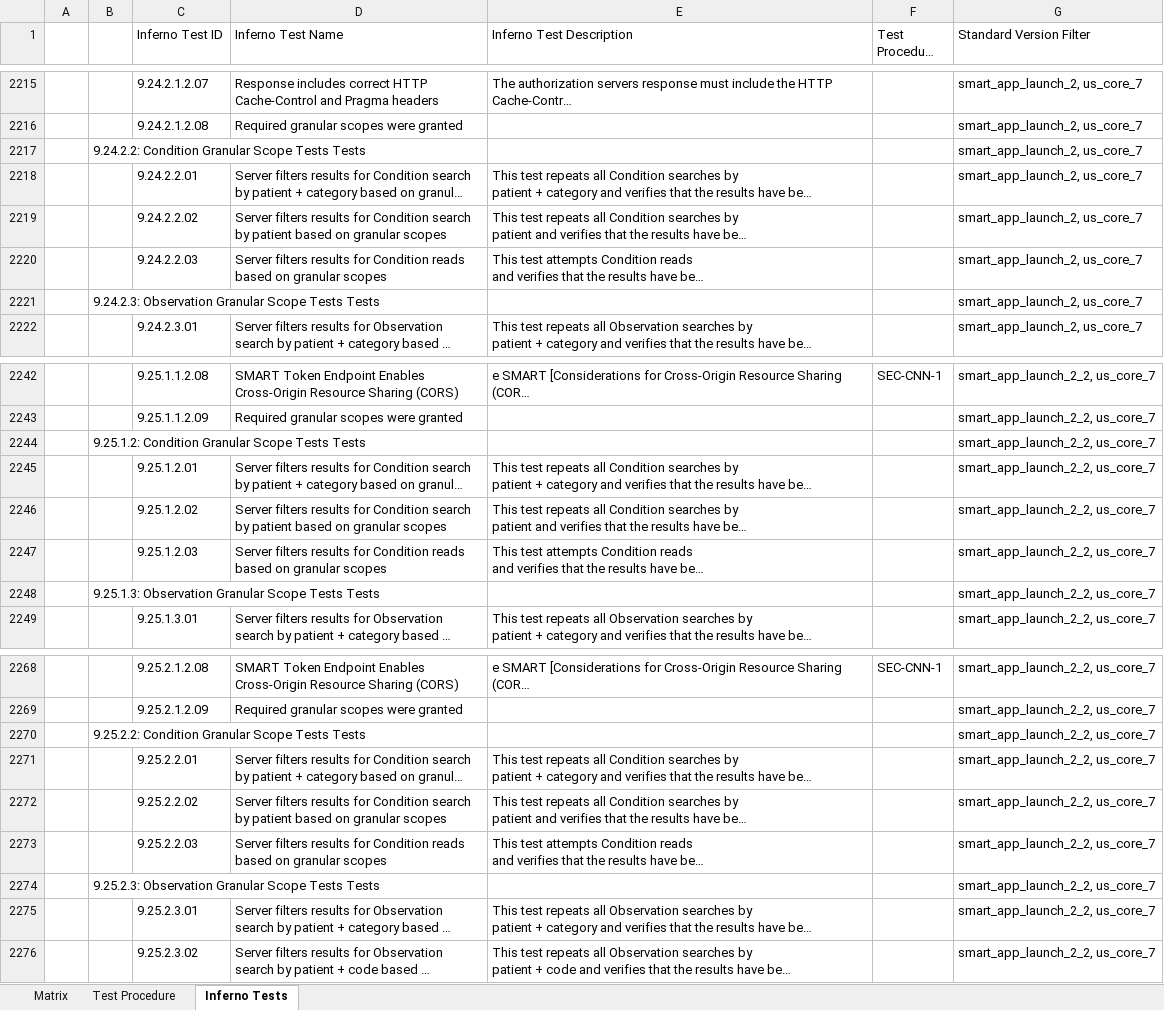
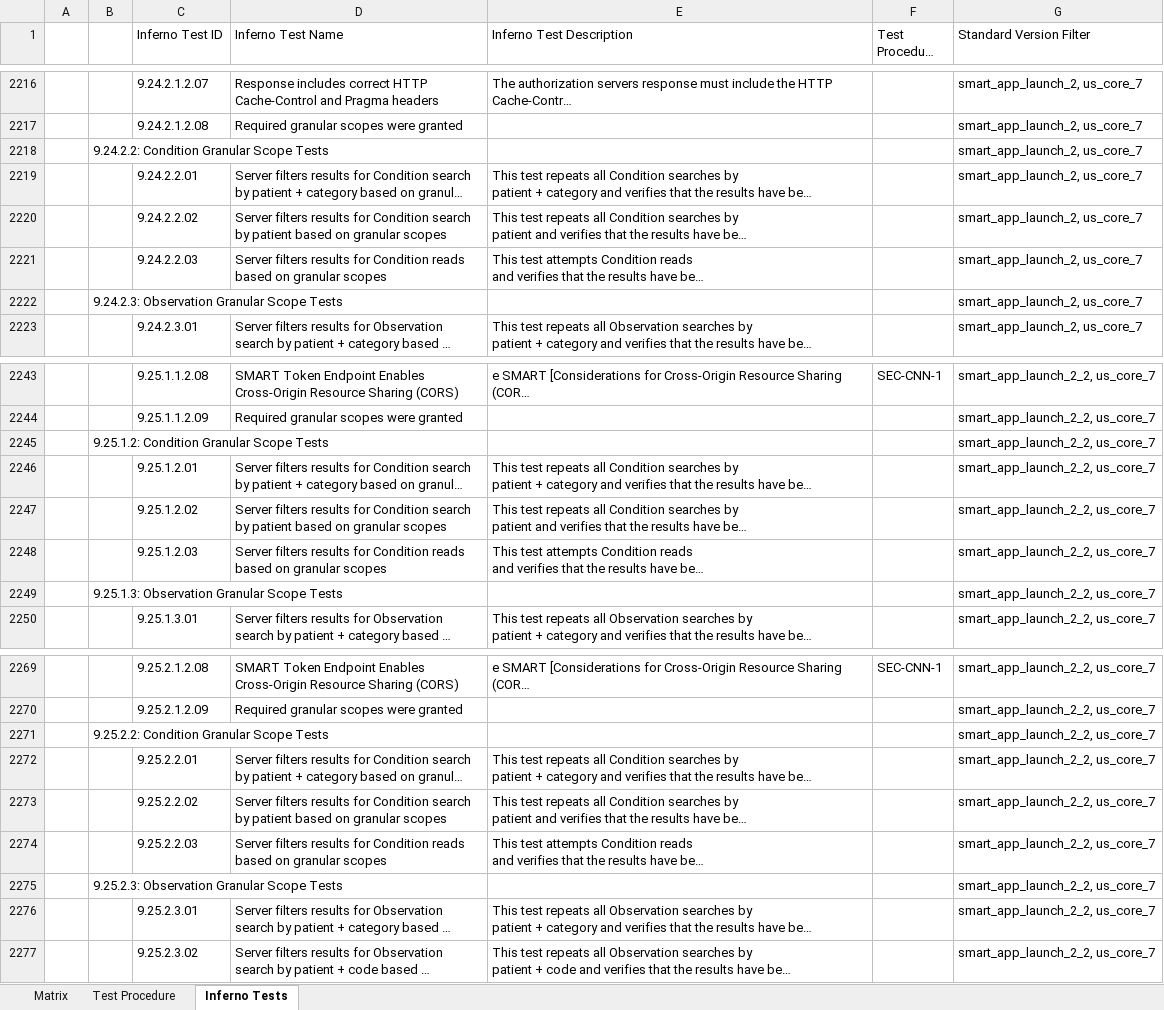
Before and after one commit to onc-healthit/onc-certification-g10-test-kit, an Excel workbook: onc_certification_g10_matrix.xlsx, sheet Inferno Tests, drawn as a sheet; only a part is shown, gaps mark what is left out; long unchanged cells end in …; values as stored, in another font and other column widths than the file's, no borders; addresses are those after the commit; the diff covers the shown part only; the diff names each change by its address in the sheet, - before the commit and + after, or states it on an @@ line.

```diff
--- a/onc_certification_g10_matrix.xlsx (sheet Inferno Tests)
+++ b/onc_certification_g10_matrix.xlsx (sheet Inferno Tests)
-B2218: 9.24.2.2: Condition Granular Scope Tests Tests
+B2218: 9.24.2.2: Condition Granular Scope Tests
-B2222: 9.24.2.3: Observation Granular Scope Tests Tests
+B2222: 9.24.2.3: Observation Granular Scope Tests
-B2245: 9.25.1.2: Condition Granular Scope Tests Tests
+B2245: 9.25.1.2: Condition Granular Scope Tests
-B2249: 9.25.1.3: Observation Granular Scope Tests Tests
+B2249: 9.25.1.3: Observation Granular Scope Tests
-B2271: 9.25.2.2: Condition Granular Scope Tests Tests
+B2271: 9.25.2.2: Condition Granular Scope Tests
-B2275: 9.25.2.3: Observation Granular Scope Tests Tests
+B2275: 9.25.2.3: Observation Granular Scope Tests
```
Also changed, not shown: 1 added row and 14 edited cells elsewhere in this sheet, sheet Matrix.
